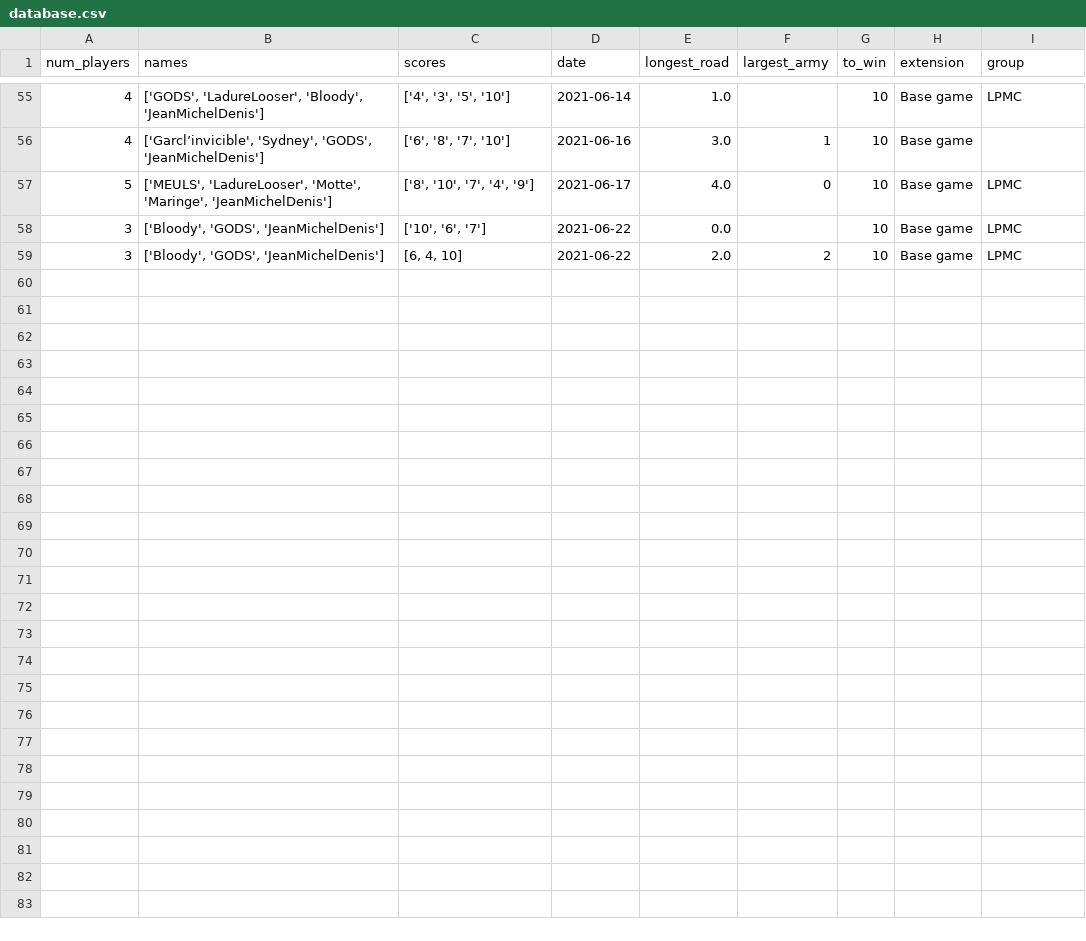
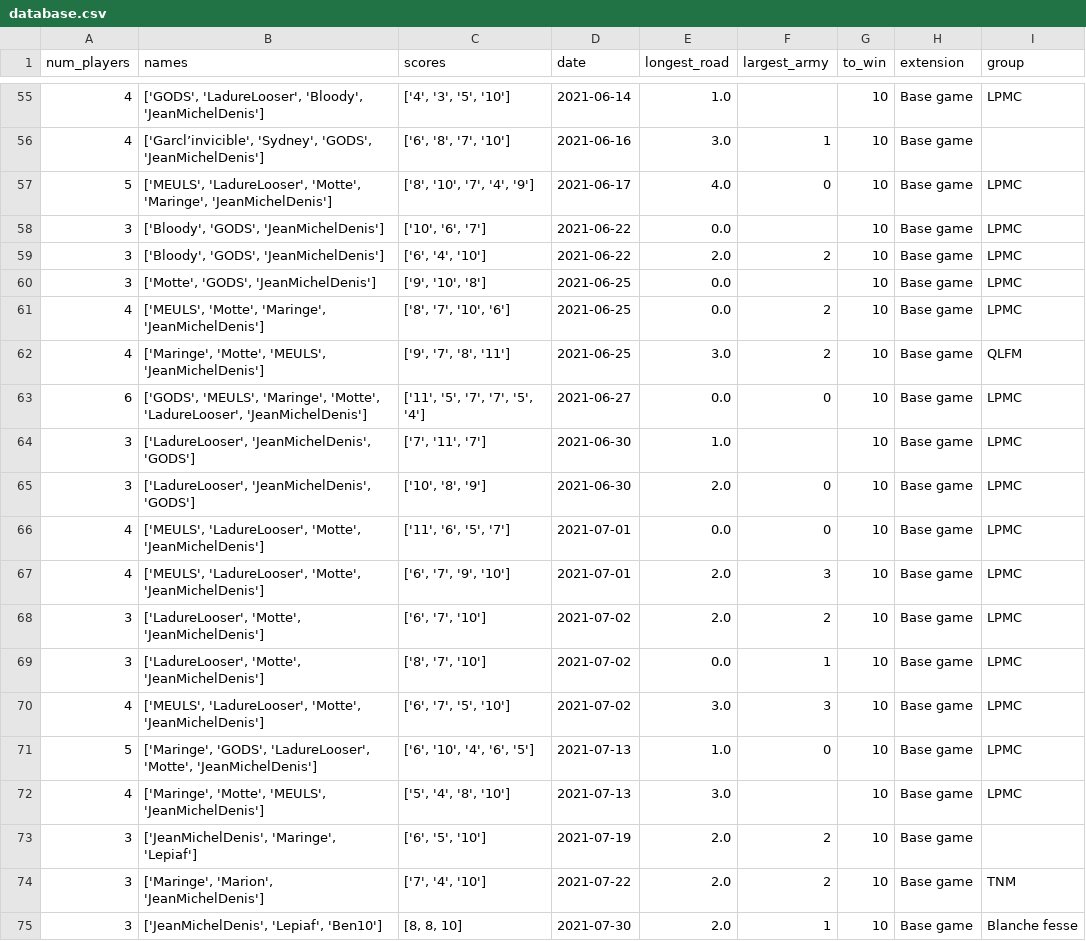
Before and after one commit to Jeremynadal33/catan_leaderboard, a CSV file: data/database.csv, drawn as a sheet; only a part is shown, gaps mark what is left out.

Commit message:
Update databases

```diff
--- a/data/database.csv
+++ b/data/database.csv
@@ -58,2 +58,18 @@ num_players,names,scores,date,longest_road,largest_army,to_win,extension,group
 3,"['Bloody', 'GODS', 'JeanMichelDenis']","['10', '6', '7']",2021-06-22,0.0,,10,Base game,LPMC
-3,"['Bloody', 'GODS', 'JeanMichelDenis']","[6, 4, 10]",2021-06-22,2.0,2,10,Base game,LPMC
+3,"['Bloody', 'GODS', 'JeanMichelDenis']","['6', '4', '10']",2021-06-22,2.0,2,10,Base game,LPMC
+3,"['Motte', 'GODS', 'JeanMichelDenis']","['9', '10', '8']",2021-06-25,0.0,,10,Base game,LPMC
+4,"['MEULS', 'Motte', 'Maringe', 'JeanMichelDenis']","['8', '7', '10', '6']",2021-06-25,0.0,2,10,Base game,LPMC
+4,"['Maringe', 'Motte', 'MEULS', 'JeanMichelDenis']","['9', '7', '8', '11']",2021-06-25,3.0,2,10,Base game,QLFM
+6,"['GODS', 'MEULS', 'Maringe', 'Motte', 'LadureLooser', 'JeanMichelDenis']","['11', '5', '7', '7', '5', '4']",2021-06-27,0.0,0,10,Base game,LPMC
+3,"['LadureLooser', 'JeanMichelDenis', 'GODS']","['7', '11', '7']",2021-06-30,1.0,,10,Base game,LPMC
+3,"['LadureLooser', 'JeanMichelDenis', 'GODS']","['10', '8', '9']",2021-06-30,2.0,0,10,Base game,LPMC
+4,"['MEULS', 'LadureLooser', 'Motte', 'JeanMichelDenis']","['11', '6', '5', '7']",2021-07-01,0.0,0,10,Base game,LPMC
+4,"['MEULS', 'LadureLooser', 'Motte', 'JeanMichelDenis']","['6', '7', '9', '10']",2021-07-01,2.0,3,10,Base game,LPMC
+3,"['LadureLooser', 'Motte', 'JeanMichelDenis']","['6', '7', '10']",2021-07-02,2.0,2,10,Base game,LPMC
+3,"['LadureLooser', 'Motte', 'JeanMichelDenis']","['8', '7', '10']",2021-07-02,0.0,1,10,Base game,LPMC
+4,"['MEULS', 'LadureLooser', 'Motte', 'JeanMichelDenis']","['6', '7', '5', '10']",2021-07-02,3.0,3,10,Base game,LPMC
+5,"['Maringe', 'GODS', 'LadureLooser', 'Motte', 'JeanMichelDenis']","['6', '10', '4', '6', '5']",2021-07-13,1.0,0,10,Base game,LPMC
+4,"['Maringe', 'Motte', 'MEULS', 'JeanMichelDenis']","['5', '4', '8', '10']",2021-07-13,3.0,,10,Base game,LPMC
+3,"['JeanMichelDenis', 'Maringe', 'Lepiaf']","['6', '5', '10']",2021-07-19,2.0,2,10,Base game,
+3,"['Maringe', 'Marion', 'JeanMichelDenis']","['7', '4', '10']",2021-07-22,2.0,2,10,Base game,TNM
+3,"['JeanMichelDenis', 'Lepiaf', 'Ben10']","[8, 8, 10]",2021-07-30,2.0,1,10,Base game,Blanche fesse
```
Also changed, not shown: data/players.csv, 1 other file.
